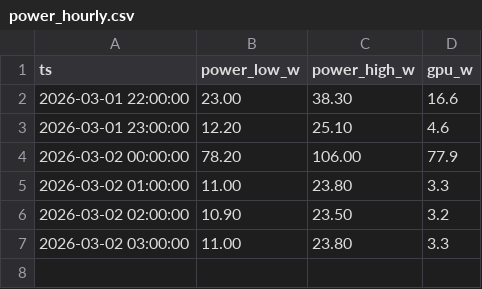
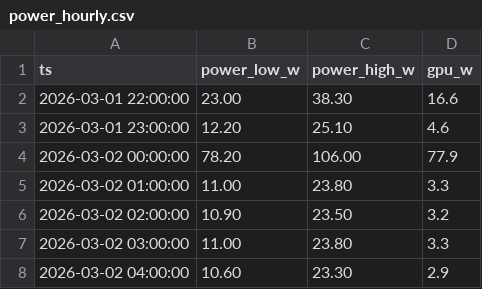
Before and after one commit to guidda31/personal, a CSV file: tmp/power_hourly.csv, drawn as a sheet.

Commit message:
auto: workspace sync (2026-03-02 04:01:01 KST)

```diff
--- a/tmp/power_hourly.csv
+++ b/tmp/power_hourly.csv
@@ -7 +7,2 @@ ts,power_low_w,power_high_w,gpu_w
 2026-03-02 03:00:00,11.00,23.80,3.3
+2026-03-02 04:00:00,10.60,23.30,2.9
```
